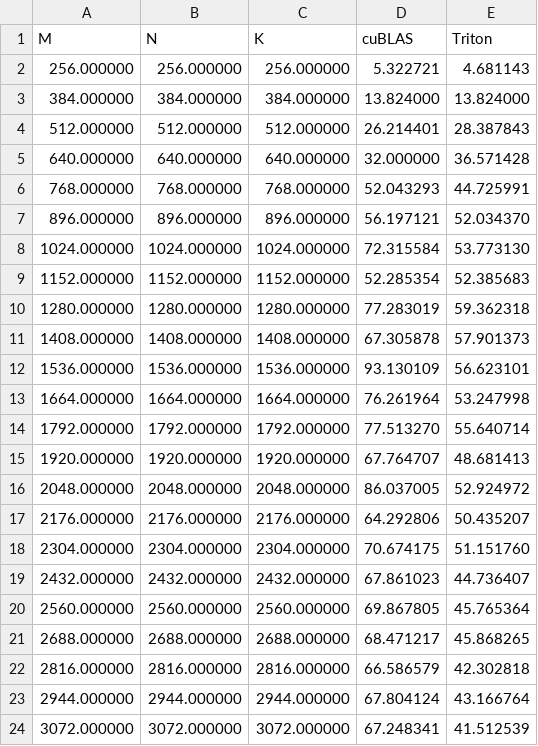
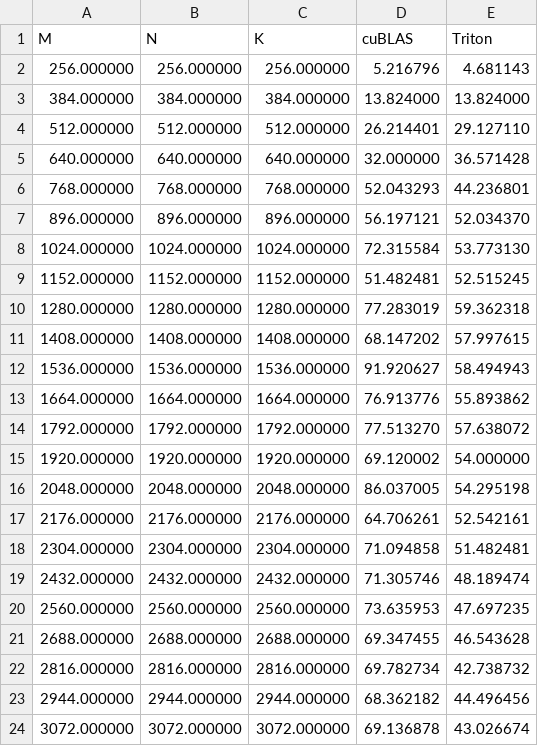
Before and after one commit to evintunador/autograd_engine_tutorial, a CSV file: autograd_triton/triton_docs_tutorials/benchmark_results/naive_matmul-performance.csv, drawn as a sheet; only a part is shown; the diff covers the shown part only.

```diff
--- a/autograd_triton/triton_docs_tutorials/benchmark_results/naive_matmul-performance.csv
+++ b/autograd_triton/triton_docs_tutorials/benchmark_results/naive_matmul-performance.csv
@@ -1,24 +1,24 @@
 M,N,K,cuBLAS,Triton
-256.000000,256.000000,256.000000,5.322721,4.681143
+256.000000,256.000000,256.000000,5.216796,4.681143
 384.000000,384.000000,384.000000,13.824000,13.824000
-512.000000,512.000000,512.000000,26.214401,28.387843
+512.000000,512.000000,512.000000,26.214401,29.127110
 640.000000,640.000000,640.000000,32.000000,36.571428
-768.000000,768.000000,768.000000,52.043293,44.725991
+768.000000,768.000000,768.000000,52.043293,44.236801
 896.000000,896.000000,896.000000,56.197121,52.034370
 1024.000000,1024.000000,1024.000000,72.315584,53.773130
-1152.000000,1152.000000,1152.000000,52.285354,52.385683
+1152.000000,1152.000000,1152.000000,51.482481,52.515245
 1280.000000,1280.000000,1280.000000,77.283019,59.362318
-1408.000000,1408.000000,1408.000000,67.305878,57.901373
-1536.000000,1536.000000,1536.000000,93.130109,56.623101
-1664.000000,1664.000000,1664.000000,76.261964,53.247998
-1792.000000,1792.000000,1792.000000,77.513270,55.640714
-1920.000000,1920.000000,1920.000000,67.764707,48.681413
-2048.000000,2048.000000,2048.000000,86.037005,52.924972
-2176.000000,2176.000000,2176.000000,64.292806,50.435207
-2304.000000,2304.000000,2304.000000,70.674175,51.151760
-2432.000000,2432.000000,2432.000000,67.861023,44.736407
-2560.000000,2560.000000,2560.000000,69.867805,45.765364
-2688.000000,2688.000000,2688.000000,68.471217,45.868265
-2816.000000,2816.000000,2816.000000,66.586579,42.302818
-2944.000000,2944.000000,2944.000000,67.804124,43.166764
-3072.000000,3072.000000,3072.000000,67.248341,41.512539
+1408.000000,1408.000000,1408.000000,68.147202,57.997615
+1536.000000,1536.000000,1536.000000,91.920627,58.494943
+1664.000000,1664.000000,1664.000000,76.913776,55.893862
+1792.000000,1792.000000,1792.000000,77.513270,57.638072
+1920.000000,1920.000000,1920.000000,69.120002,54.000000
+2048.000000,2048.000000,2048.000000,86.037005,54.295198
+2176.000000,2176.000000,2176.000000,64.706261,52.542161
+2304.000000,2304.000000,2304.000000,71.094858,51.482481
+2432.000000,2432.000000,2432.000000,71.305746,48.189474
+2560.000000,2560.000000,2560.000000,73.635953,47.697235
+2688.000000,2688.000000,2688.000000,69.347455,46.543628
+2816.000000,2816.000000,2816.000000,69.782734,42.738732
+2944.000000,2944.000000,2944.000000,68.362182,44.496456
+3072.000000,3072.000000,3072.000000,69.136878,43.026674
```
Also changed, not shown: 16 edited cells elsewhere in this file, autograd_triton/triton_docs_tutorials/benchmark_results/matmul-performance.csv, 6 other files.
